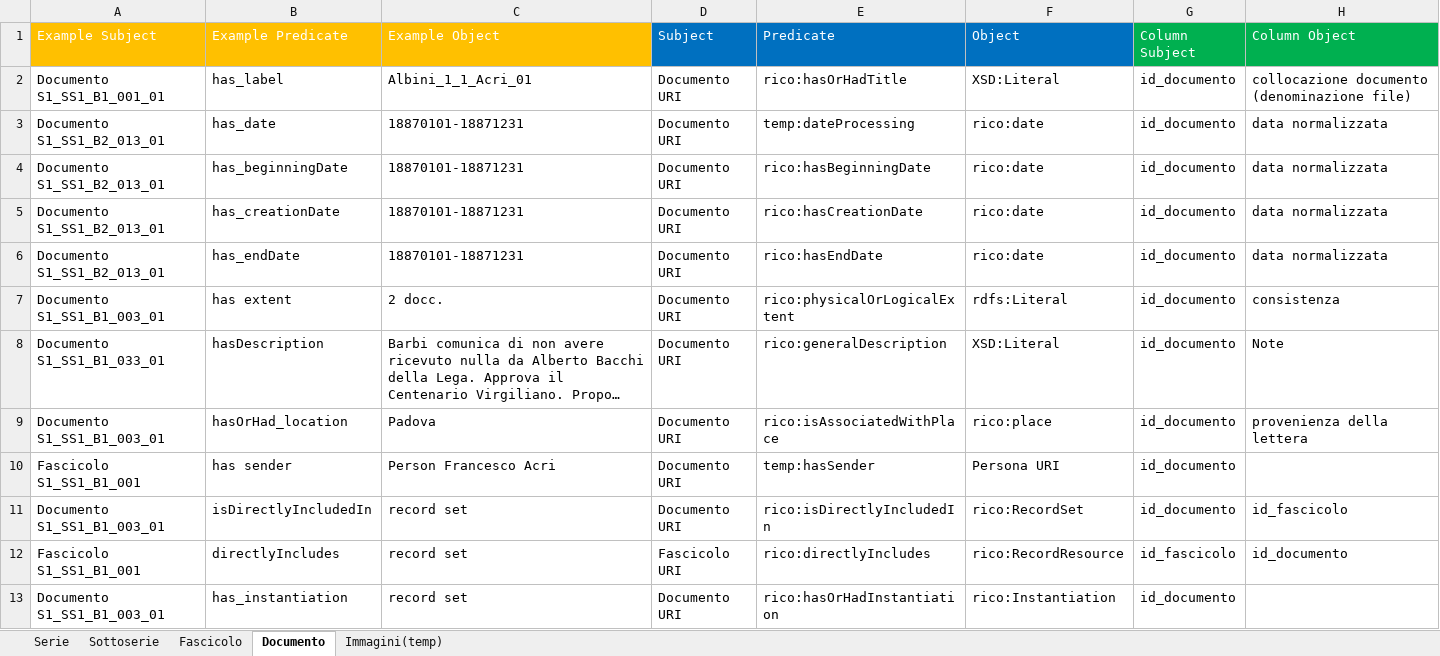
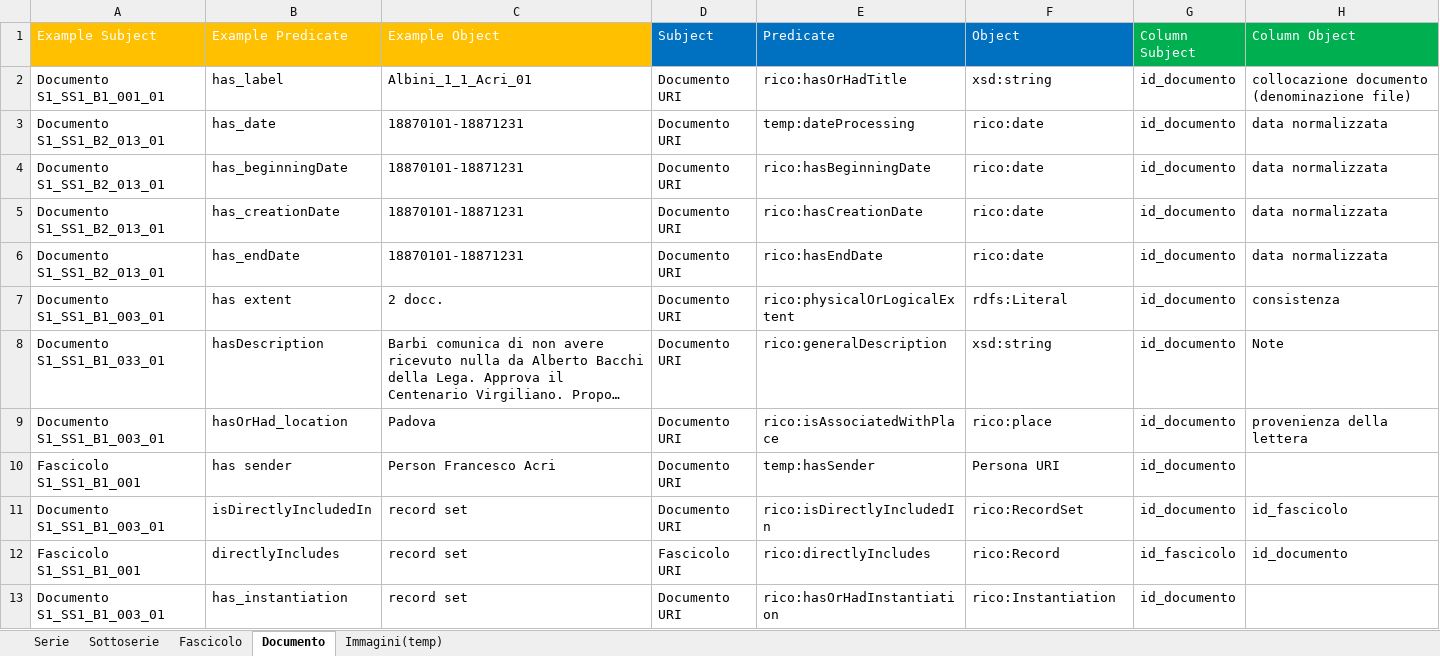
Before and after one commit to ThIheb/Internship, an Excel workbook: data/input/mapping1.xlsx, sheet Documento, drawn as a sheet; long unchanged cells end in …; values as stored, in another font and other column widths than the file's, no borders; the diff names each change by its address in the sheet, - before the commit and + after, or states it on an @@ line.

```diff
--- a/data/input/mapping1.xlsx (sheet Documento)
+++ b/data/input/mapping1.xlsx (sheet Documento)
-F2 (Object): XSD:Literal
+F2 (Object): xsd:string
-F8 (Object): XSD:Literal
+F8 (Object): xsd:string
-F12 (Object): rico:RecordResource
+F12 (Object): rico:Record
```
Also changed, not shown: sheet Serie, sheet Sottoserie, sheet Fascicolo, sheet Immagini(temp), 3 other files.
